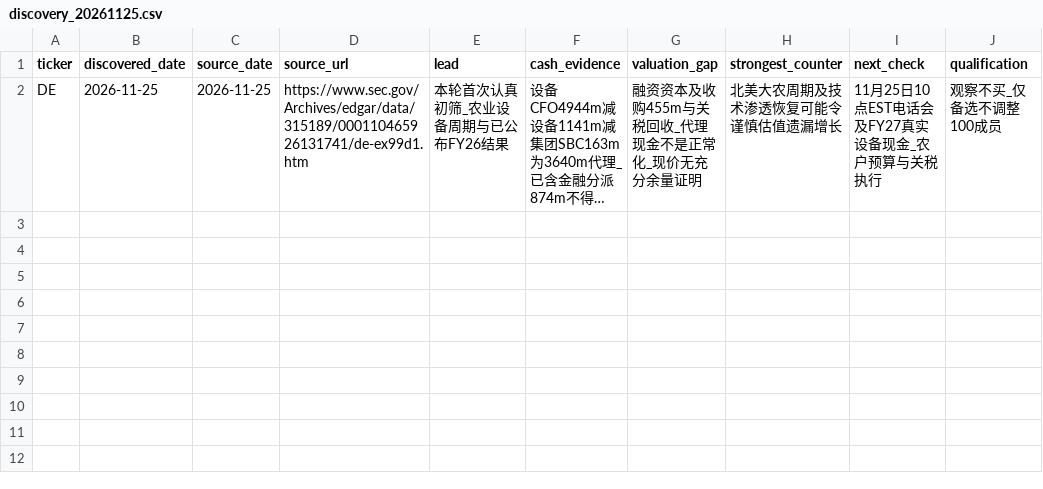
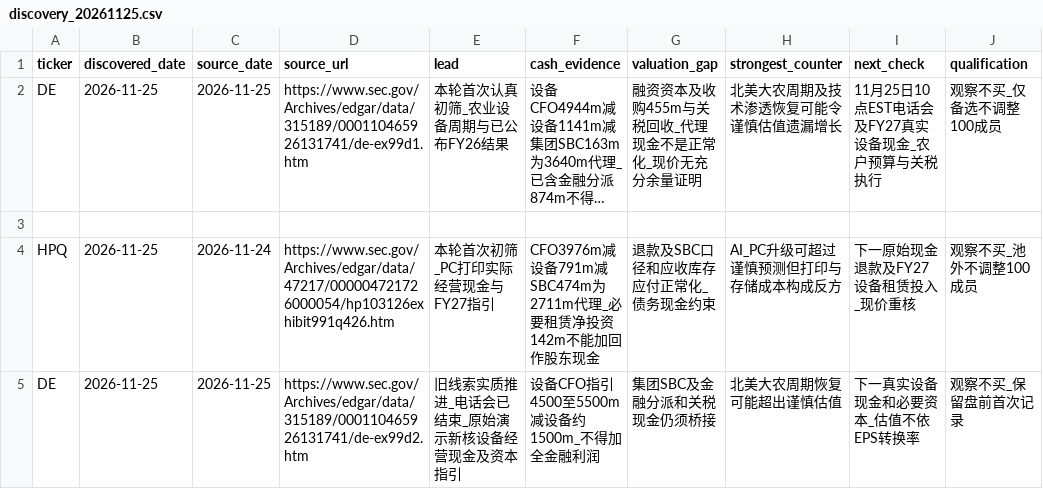
Before and after one commit to zhixin0825/stock, a CSV file: data/watchlists/discovery_20261125.csv, drawn as a sheet; long unchanged cells end in …; the diff names each change by its address in the sheet, - before the commit and + after, or states it on an @@ line.

Commit message:
research: append Nov 25 close review preserving prior evidence

```diff
--- a/data/watchlists/discovery_20261125.csv
+++ b/data/watchlists/discovery_20261125.csv
+row 3: (empty)
+row 4: HPQ | 2026-11-25 | 2026-11-24 | https://www.sec.gov/Archives/edgar/data/47217/000004721726000054/hp103126exhibit991q426.htm | 本轮首次初筛_PC打印实际经营现金与FY27指引 | CFO3976m减设备791m减SBC474m为2711m代理_必要租赁净投资142m不能加回作股东现金 | 退款及SBC口径和应收库存应付正常化_债务现金约束 | AI_PC升级可超过谨慎预测但打印与存储成本构成反方 | 下一原始现金退款及FY27设备租赁投入_现价重核 | 观察不买_池外不调整100成员
+row 5: DE | 2026-11-25 | 2026-11-25 | https://www.sec.gov/Archives/edgar/data/315189/000110465926131741/de-ex99d2.htm | 旧线索实质推进_电话会已结束_原始演示新核设备经营现金及资本指引 | 设备CFO指引4500至5500m减设备约1500m_不得加全金融利润 | 集团SBC及金融分派和关税现金仍须桥接 | 北美大农周期恢复可能超出谨慎估值 | 下一真实设备现金和必要资本_估值不依EPS转换率 | 观察不买_保留盘前首次记录
```
